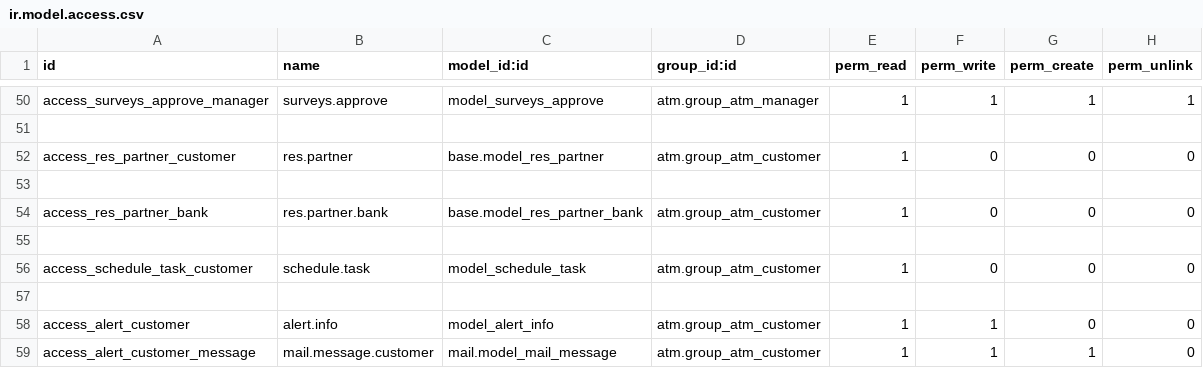
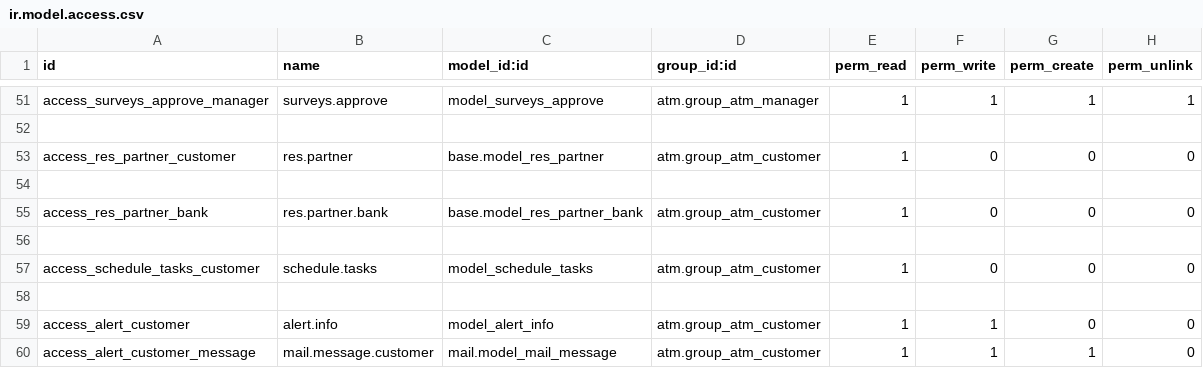
Before and after one commit to ehAPI/transtechv2, a CSV file: security/ir.model.access.csv, drawn as a sheet; only a part is shown, gaps mark what is left out; the diff covers the shown part only.

```diff
--- a/security/ir.model.access.csv
+++ b/security/ir.model.access.csv
@@ -55,3 +56,3 @@ access_res_partner_bank,res.partner.bank,base.model_res_partner_bank,atm.group_a
 
-access_schedule_task_customer,schedule.task,model_schedule_task,atm.group_atm_customer,1,0,0,0
+access_schedule_tasks_customer,schedule.tasks,model_schedule_tasks,atm.group_atm_customer,1,0,0,0
 
```
Also changed, not shown: 1 added row and 66 edited cells elsewhere in this file, 2 other files.
